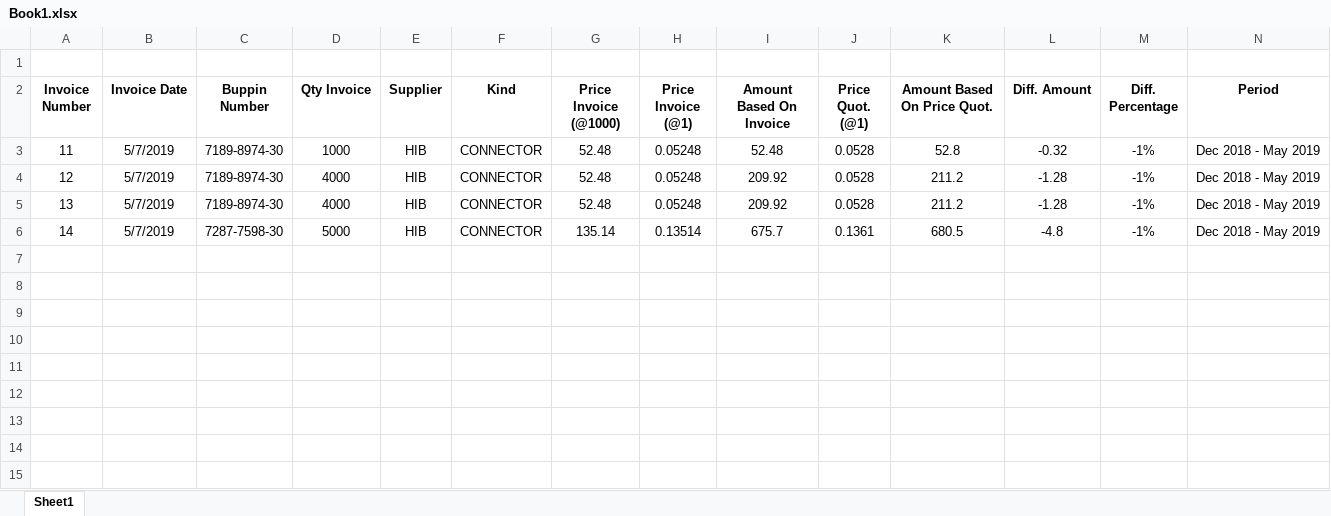
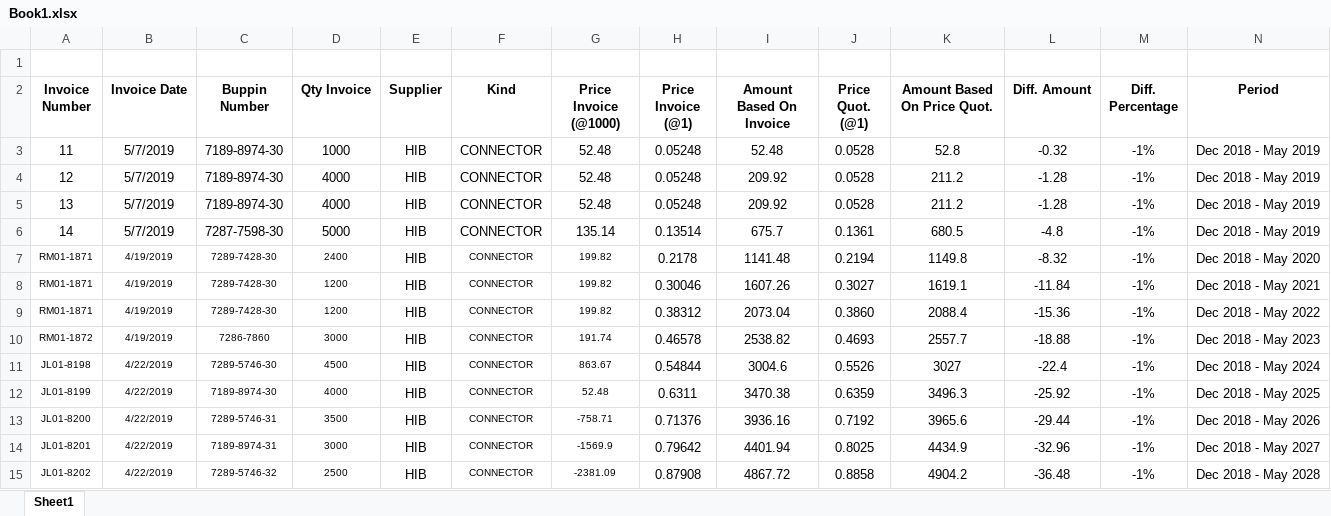
Before and after one commit to dinarpratnya12/fa_sai, an Excel workbook: excel/Book1.xlsx, sheet Sheet1, drawn as a sheet; values as stored, in another font and other column widths than the file's, no borders; the diff names each change by its address in the sheet, - before the commit and + after, or states it on an @@ line.

```diff
--- a/excel/Book1.xlsx (sheet Sheet1)
+++ b/excel/Book1.xlsx (sheet Sheet1)
+row 7: RM01-1871 | 4/19/2019 | 7289-7428-30 | 2400 | HIB | CONNECTOR | 199.82 | 0.2178 | 1141.48 | 0.2194 | 1149.8 | -8.32 | -1% | Dec 2018 - May 2020
+row 8: RM01-1871 | 4/19/2019 | 7289-7428-30 | 1200 | HIB | CONNECTOR | 199.82 | 0.30046 | 1607.26 | 0.3027 | 1619.1 | -11.84 | -1% | Dec 2018 - May 2021
+row 9: RM01-1871 | 4/19/2019 | 7289-7428-30 | 1200 | HIB | CONNECTOR | 199.82 | 0.38312 | 2073.04 | 0.3860 | 2088.4 | -15.36 | -1% | Dec 2018 - May 2022
+row 10: RM01-1872 | 4/19/2019 | 7286-7860 | 3000 | HIB | CONNECTOR | 191.74 | 0.46578 | 2538.82 | 0.4693 | 2557.7 | -18.88 | -1% | Dec 2018 - May 2023
+row 11: JL01-8198 | 4/22/2019 | 7289-5746-30 | 4500 | HIB | CONNECTOR | 863.67 | 0.54844 | 3004.6 | 0.5526 | 3027 | -22.4 | -1% | Dec 2018 - May 2024
+row 12: JL01-8199 | 4/22/2019 | 7189-8974-30 | 4000 | HIB | CONNECTOR | 52.48 | 0.6311 | 3470.38 | 0.6359 | 3496.3 | -25.92 | -1% | Dec 2018 - May 2025
+row 13: JL01-8200 | 4/22/2019 | 7289-5746-31 | 3500 | HIB | CONNECTOR | -758.71 | 0.71376 | 3936.16 | 0.7192 | 3965.6 | -29.44 | -1% | Dec 2018 - May 2026
+row 14: JL01-8201 | 4/22/2019 | 7189-8974-31 | 3000 | HIB | CONNECTOR | -1569.9 | 0.79642 | 4401.94 | 0.8025 | 4434.9 | -32.96 | -1% | Dec 2018 - May 2027
+row 15: JL01-8202 | 4/22/2019 | 7289-5746-32 | 2500 | HIB | CONNECTOR | -2381.09 | 0.87908 | 4867.72 | 0.8858 | 4904.2 | -36.48 | -1% | Dec 2018 - May 2028
```
Also changed, not shown: excel/import_data.xlsx, excel/penawaran.xlsx, 50 other files.
